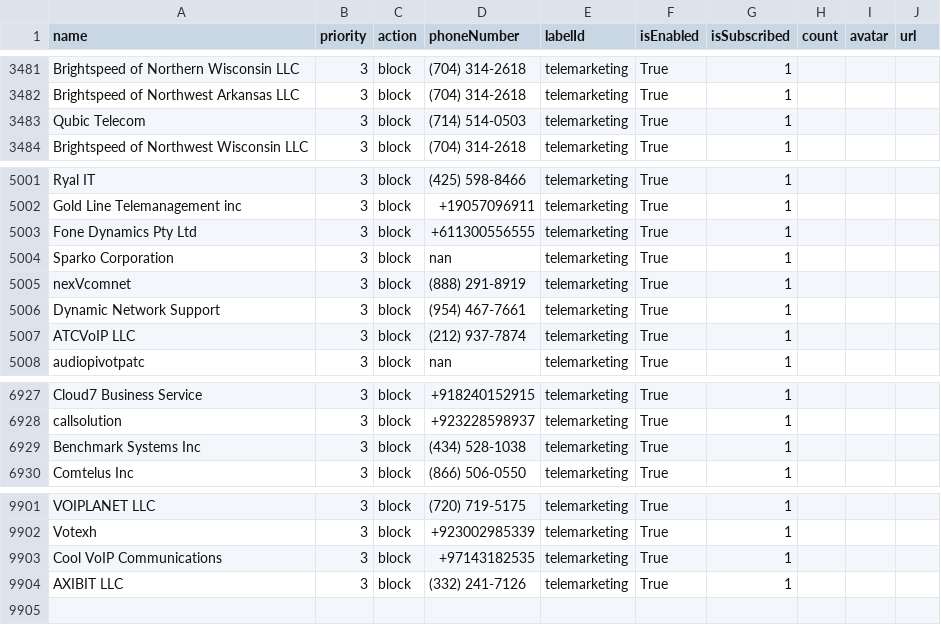
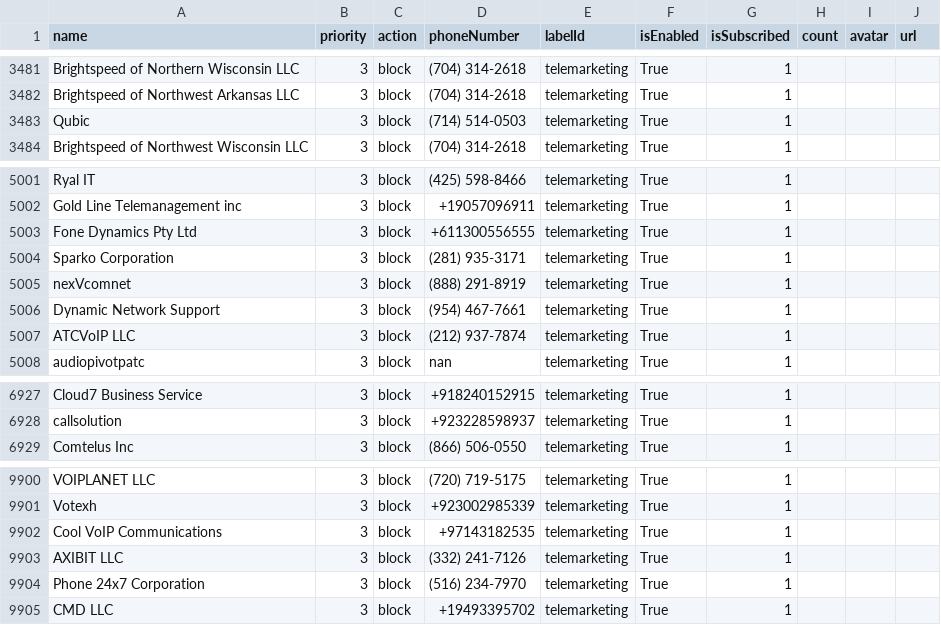
Before and after one commit to haygcao/vccard, a CSV file: US/processed_v2.csv, drawn as a sheet; only a part is shown, gaps mark what is left out.

```diff
--- a/US/processed_v2.csv
+++ b/US/processed_v2.csv
@@ -3482,3 +3482,3 @@ Brightspeed of Northern Wisconsin LLC,3,block,(704) 314-2618,telemarketing,True,
 Brightspeed of Northwest Arkansas LLC,3,block,(704) 314-2618,telemarketing,True,1,,,
-Qubic Telecom,3,block,(714) 514-0503,telemarketing,True,1,,,
+Qubic,3,block,(714) 514-0503,telemarketing,True,1,,,
 Brightspeed of Northwest Wisconsin LLC,3,block,(704) 314-2618,telemarketing,True,1,,,
@@ -5003,3 +5003,3 @@ Gold Line Telemanagement inc,3,block,+19057096911,telemarketing,True,1,,,
 Fone Dynamics Pty Ltd,3,block,+611300556555,telemarketing,True,1,,,
-Sparko Corporation,3,block,nan,telemarketing,True,1,,,
+Sparko Corporation,3,block,(281) 935-3171,telemarketing,True,1,,,
 nexVcomnet,3,block,(888) 291-8919,telemarketing,True,1,,,
@@ -6928,3 +6928,2 @@ Cloud7 Business Service,3,block,+918240152915,telemarketing,True,1,,,
 callsolution,3,block,+923228598937,telemarketing,True,1,,,
-Benchmark Systems Inc,3,block,(434) 528-1038,telemarketing,True,1,,,
 Comtelus Inc,3,block,(866) 506-0550,telemarketing,True,1,,,
@@ -9904 +9903,3 @@ Cool VoIP Communications,3,block,+97143182535,telemarketing,True,1,,,
 AXIBIT LLC,3,block,(332) 241-7126,telemarketing,True,1,,,
+Phone 24x7 Corporation,3,block,(516) 234-7970,telemarketing,True,1,,,
+CMD LLC,3,block,+19493395702,telemarketing,True,1,,,
```
Also changed, not shown: US/processed_data.csv.
